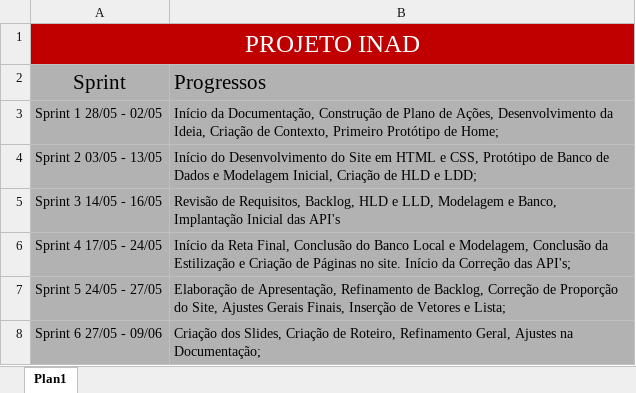
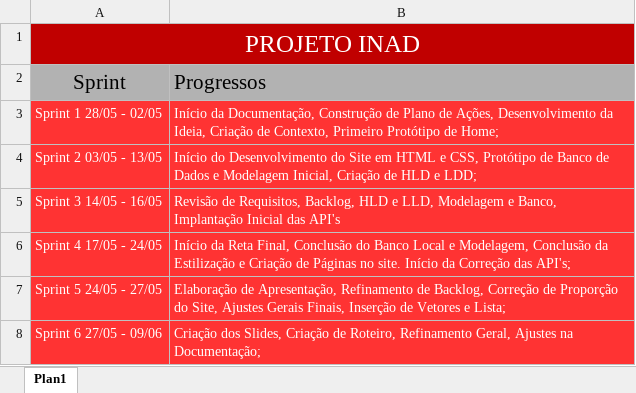
Before and after one commit to abnerNunes/Individual-Oficial-Abner, an Excel workbook: T.I/Divisão Sprints.xlsx, sheet Plan1, drawn as a sheet; values as stored, in another font and other column widths than the file's, no borders; the diff names each change by its address in the sheet, - before the commit and + after, or states it on an @@ line.

```diff
--- a/T.I/Divisão Sprints.xlsx (sheet Plan1)
+++ b/T.I/Divisão Sprints.xlsx (sheet Plan1)
@@ A3:B8 fill: #B2B2B2 → #FF3333, text colour: black → #FFFFFF @@
```
Also changed, not shown: T.I/Requisitos.xlsx, 10 other files.
